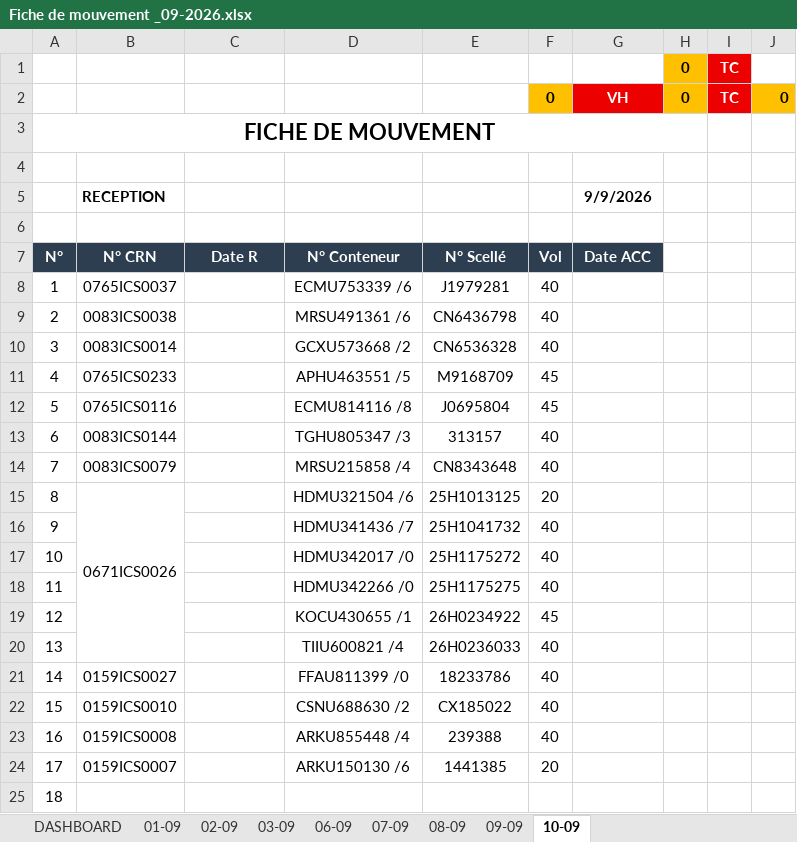
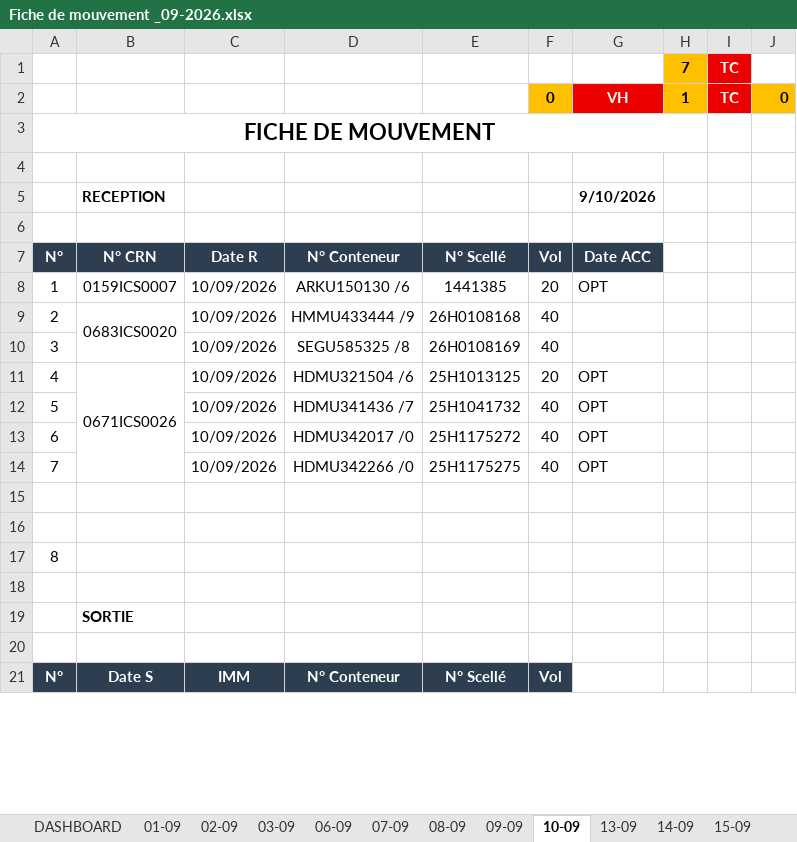
Before and after one commit to Mag2027pro/egs-conatainer-tracker-, an Excel workbook: Fiche de mouvement _09-2026.xlsx, sheet 10-09, drawn as a sheet; only a part is shown; the shorter side is filled out with more unchanged rows; values as stored, in another font and other column widths than the file's, no borders; charts and pictures not drawn; removed rows and columns are numbered as before the commit, all else as after; the diff covers the shown part only; the diff names each change by its address in the sheet, - before the commit and + after, or states it on an @@ line.

```diff
--- a/Fiche de mouvement _09-2026.xlsx (sheet 10-09)
+++ b/Fiche de mouvement _09-2026.xlsx (sheet 10-09)
+sheet tab: 13-09
+sheet tab: 14-09
+sheet tab: 15-09
-H1: 0
+H1: 7
-H2: 0
+H2: 1
-G5: 9/9/2026
+G5: 9/10/2026
-row 8: 1 | 0765ICS0037 |  | ECMU753339 /6 | J1979281 | 40
+row 8: 1 | 0159ICS0007 | 10/09/2026 | ARKU150130 /6 | 1441385 | 20 | OPT
-B9: 0083ICS0038
+B9: 0683ICS0020
+B9:B10 merged
-C9:C10: (empty)
+C9:C10: 10/09/2026
-D9: MRSU491361 /6
+D9: HMMU433444 /9
-E9: CN6436798
+E9: 26H0108168
-B10: 0083ICS0014
+B10: (empty)
-D10: GCXU573668 /2
+D10: SEGU585325 /8
-E10: CN6536328
+E10: 26H0108169
-row 11: 4 | 0765ICS0233 |  | APHU463551 /5 | M9168709 | 45
-row 12: 5 | 0765ICS0116 |  | ECMU814116 /8 | J0695804 | 45
-row 13: 6 | 0083ICS0144 |  | TGHU805347 /3 | 313157 | 40
-row 14: 7 | 0083ICS0079 |  | MRSU215858 /4 | CN8343648 | 40
-A11: 8
+A11: 4
-B15:B20 merged
+B11:B14 merged
-C11:C14: (empty)
+C11:C14: 10/09/2026
-G11:G14: (empty)
+G11:G14: OPT
-A12: 9
+A12: 5
-A13: 10
+A13: 6
-A14: 11
+A14: 7
-row 15: 12 |  |  | KOCU430655 /1 | 26H0234922 | 45
+row 15: (empty)
-row 16: 13 |  |  | TIIU600821 /4 | 26H0236033 | 40
+row 16: (empty)
-row 21: 14 | 0159ICS0027 |  | FFAU811399 /0 | 18233786 | 40
-row 22: 15 | 0159ICS0010 |  | CSNU688630 /2 | CX185022 | 40
-row 23: 16 | 0159ICS0008 |  | ARKU855448 /4 | 239388 | 40
-row 24: 17 | 0159ICS0007 |  | ARKU150130 /6 | 1441385 | 20
-A17: 18
+A17: 8
```
Also changed, not shown: 2 added rows, 8 removed rows and 4 edited cells elsewhere in this sheet, sheet 09-09, sheet DASHBOARD, formulas that keep their value, charts or pictures.
